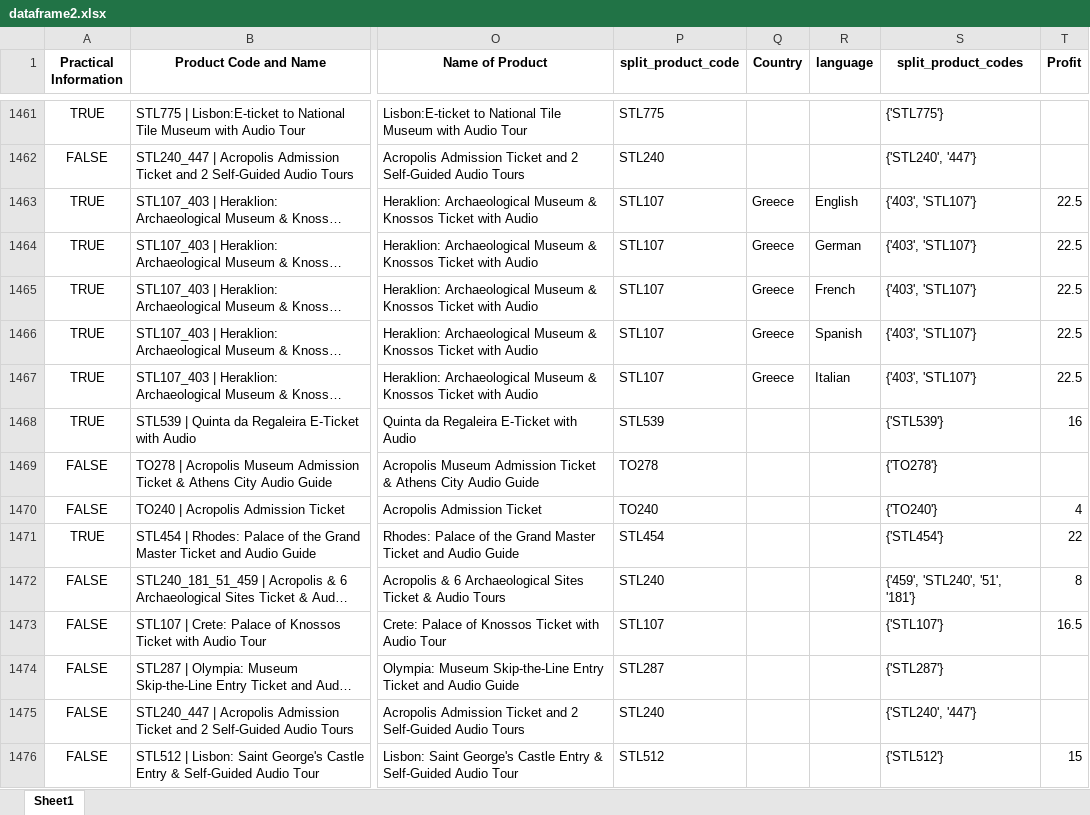
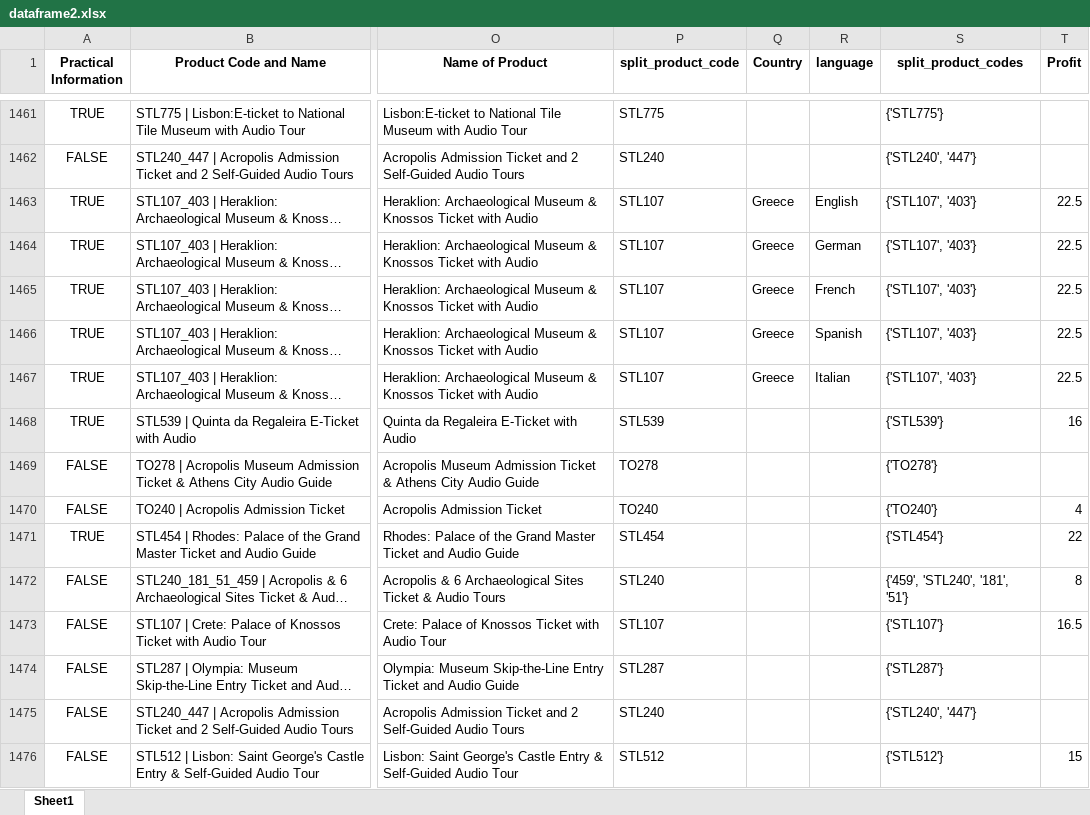
Before and after one commit to steve12512/E-Commerce-Data-Analysis-Project, an Excel workbook: dataframe2.xlsx, sheet Sheet1, drawn as a sheet; only a part is shown, gaps mark what is left out; long unchanged cells end in …; values as stored, in another font and other column widths than the file's, no borders; the diff covers the shown part only; the diff names each change by its address in the sheet, - before the commit and + after, or states it on an @@ line.

```diff
--- a/dataframe2.xlsx (sheet Sheet1)
+++ b/dataframe2.xlsx (sheet Sheet1)
-S1463:S1467 (split_product_codes): {'403', 'STL107'}
+S1463:S1467 (split_product_codes): {'STL107', '403'}
-S1472 (split_product_codes): {'459', 'STL240', '51', '181'}
+S1472 (split_product_codes): {'459', 'STL240', '181', '51'}
```
Also changed, not shown: 1041 edited cells elsewhere in this sheet, questions/successful_tour_looks_like.xlsx, questions/tours_go_together.xlsx, 5 other files.
